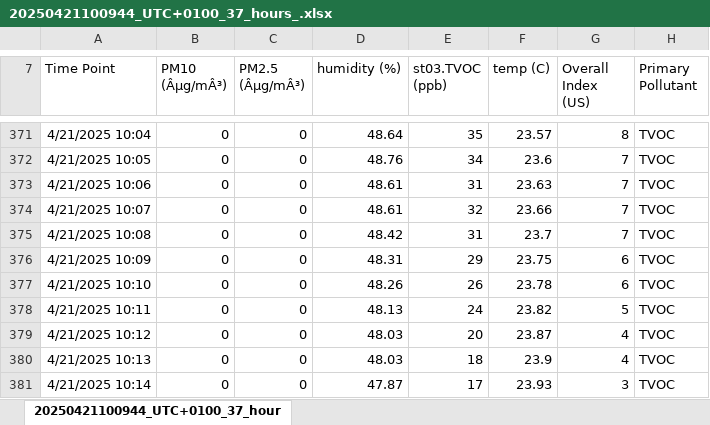
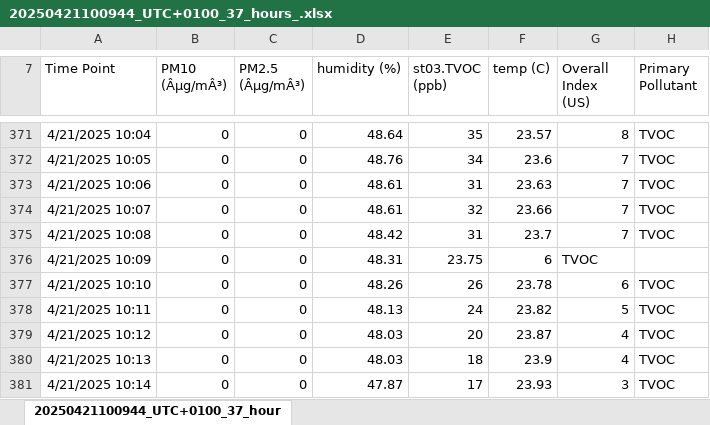
Before and after one commit to pvschaik/boorman, an Excel workbook: air quality measurement/20250421100944_UTC+0100_37_hours_.xlsx, sheet 20250421100944_UTC+0100_37_hour, drawn as a sheet; only a part is shown, gaps mark what is left out; values as stored, in another font and other column widths than the file's, no borders; the diff names each change by its address in the sheet, - before the commit and + after, or states it on an @@ line.

```diff
--- a/air quality measurement/20250421100944_UTC+0100_37_hours_.xlsx (sheet 20250421100944_UTC+0100_37_hour)
+++ b/air quality measurement/20250421100944_UTC+0100_37_hours_.xlsx (sheet 20250421100944_UTC+0100_37_hour)
-E376 (st03.TVOC (ppb)): 29
+E376 (st03.TVOC (ppb)): 23.75
-F376 (temp (C)): 23.75
+F376 (temp (C)): 6
-G376 (Overall Index (US)): 6
+G376 (Overall Index (US)): TVOC
-H376 (Primary Pollutant): TVOC
+H376 (Primary Pollutant): (empty)
```
Also changed, not shown: 4 other files.
